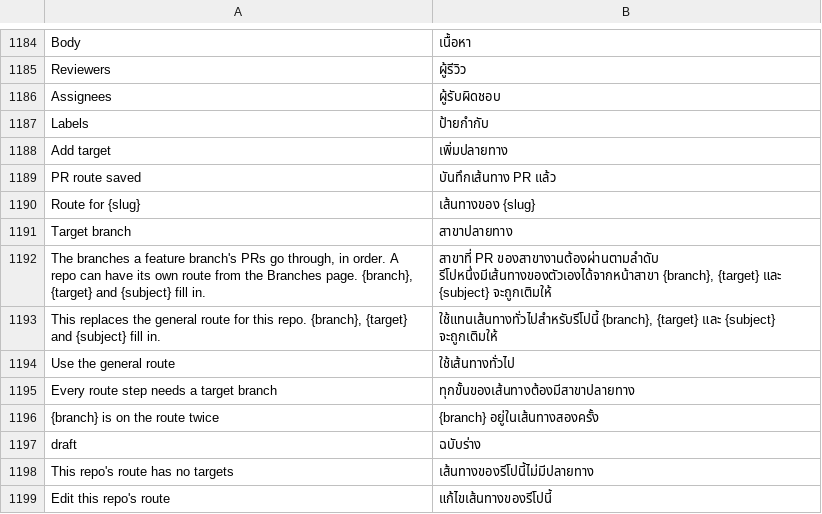
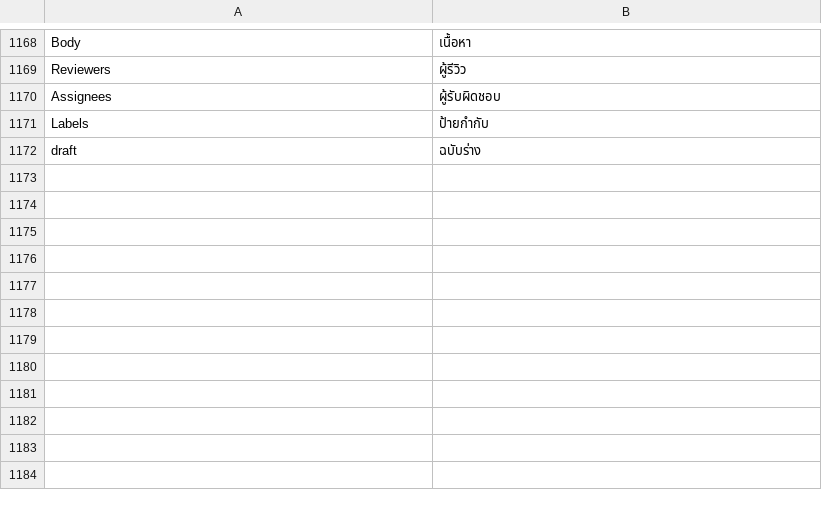
Before and after one commit to moonmangit/sigit, a TSV file: assets/i18n/th.tsv, drawn as a sheet; only a part is shown, gaps mark what is left out; the diff covers the shown part only.

```diff
--- a/assets/i18n/th.tsv
+++ b/assets/i18n/th.tsv
@@ -1187,13 +1171,2 @@ Assignees	ผู้รับผิดชอบ
 Labels	ป้ายกำกับ
-Add target	เพิ่มปลายทาง
-PR route saved	บันทึกเส้นทาง PR แล้ว
-Route for {slug}	เส้นทางของ {slug}
-Target branch	สาขาปลายทาง
-The branches a feature branch's PRs go through, in order. A repo can have its own route from the Branches page. {branch}, {target} and {subject} fill in.	สาขาที่ PR ของสาขางานต้องผ่านตามลำดับ รีโปหนึ่งมีเส้นทางของตัวเองได้จากหน้าสาขา {branch}, {target} และ {subject} จะถูกเติมให้
-This replaces the general route for this repo. {branch}, {target} and {subject} fill in.	ใช้แทนเส้นทางทั่วไปสำหรับรีโปนี้ {branch}, {target} และ {subject} จะถูกเติมให้
-Use the general route	ใช้เส้นทางทั่วไป
-Every route step needs a target branch	ทุกขั้นของเส้นทางต้องมีสาขาปลายทาง
-{branch} is on the route twice	{branch} อยู่ในเส้นทางสองครั้ง
 draft	ฉบับร่าง
-This repo's route has no targets	เส้นทางของรีโปนี้ไม่มีปลายทาง
-Edit this repo's route	แก้ไขเส้นทางของรีโปนี้
```
Also changed, not shown: 16 removed rows elsewhere in this file, 12 other files.
